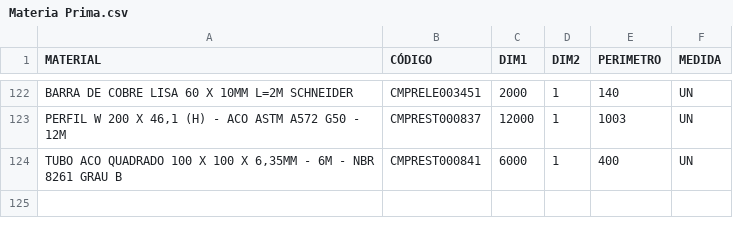
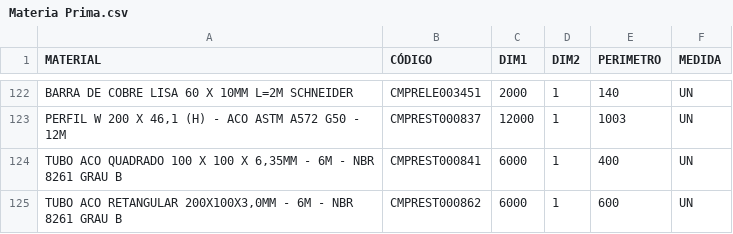
Before and after one commit to Kvgr98/Modular, a CSV file: Materia Prima.csv, drawn as a sheet; only a part is shown, gaps mark what is left out; the diff names each change by its address in the sheet, - before the commit and + after, or states it on an @@ line.

Commit message:
Update Materia Prima.csv

```diff
--- a/Materia Prima.csv
+++ b/Materia Prima.csv
+row 125: TUBO ACO RETANGULAR 200X100X3,0MM - 6M - NBR 8261 GRAU B | CMPREST000862 | 6000 | 1 | 600 | UN
```
